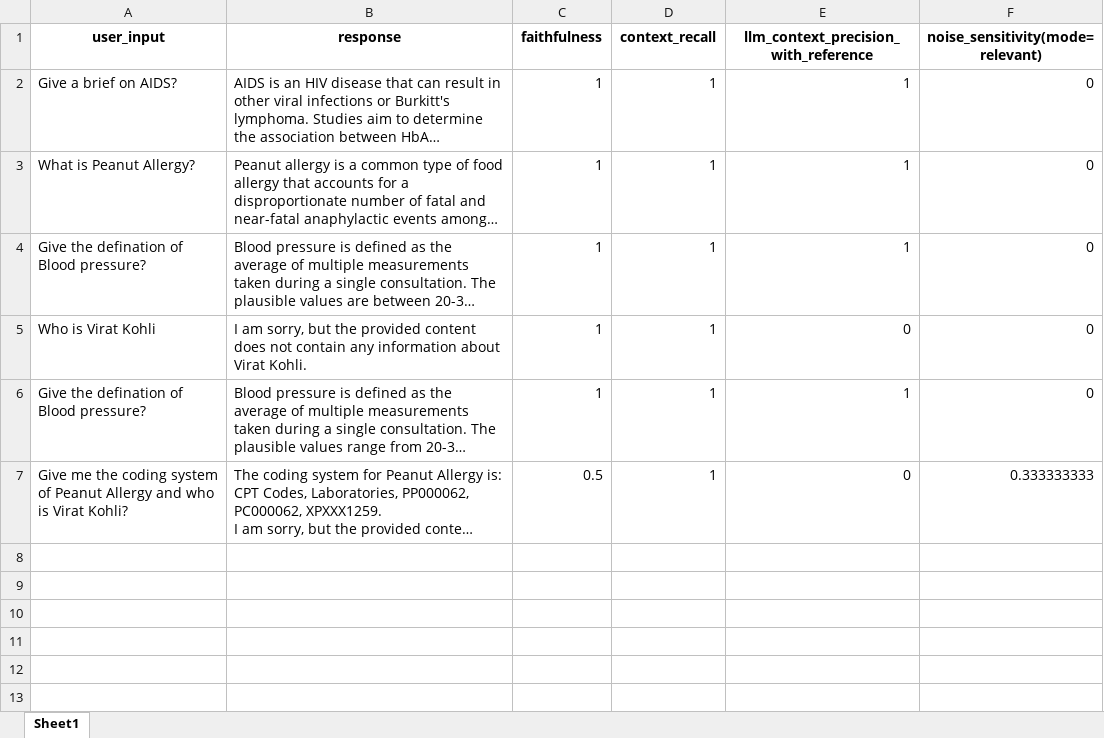
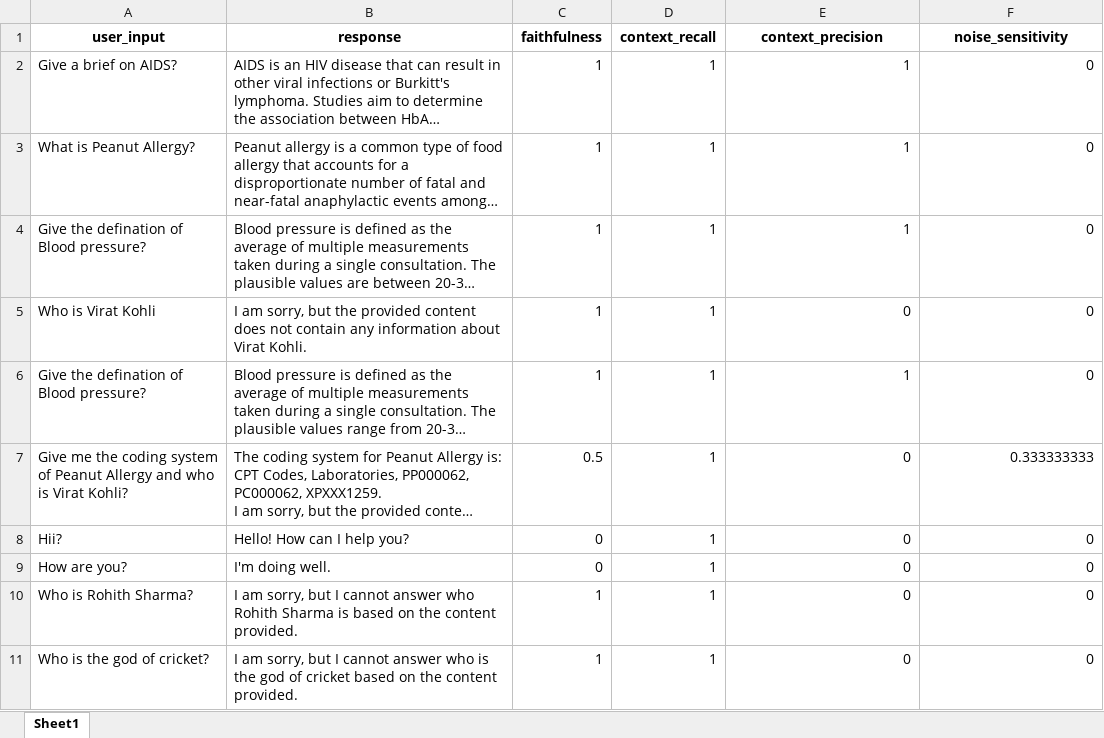
Before and after one commit to PrinciaFernandes/Phenomix, an Excel workbook: data/Chatbot_evaluation.xlsx, sheet Sheet1, drawn as a sheet; long unchanged cells end in …; values as stored, in another font and other column widths than the file's, no borders; the diff names each change by its address in the sheet, - before the commit and + after, or states it on an @@ line.

```diff
--- a/data/Chatbot_evaluation.xlsx (sheet Sheet1)
+++ b/data/Chatbot_evaluation.xlsx (sheet Sheet1)
-E1: llm_context_precision_with_reference
+E1: context_precision
-F1: noise_sensitivity(mode=relevant)
+F1: noise_sensitivity
+row 8: Hii? | Hello! How can I help you? | 0 | 1 | 0 | 0
+row 9: How are you? | I'm doing well. | 0 | 1 | 0 | 0
+row 10: Who is Rohith Sharma? | I am sorry, but I cannot answer who Rohith Sharma is based on the content provided. | 1 | 1 | 0 | 0
+row 11: Who is the god of cricket? | I am sorry, but I cannot answer who is the god of cricket based on the content provided. | 1 | 1 | 0 | 0
```
Also changed, not shown: 2 other files.
